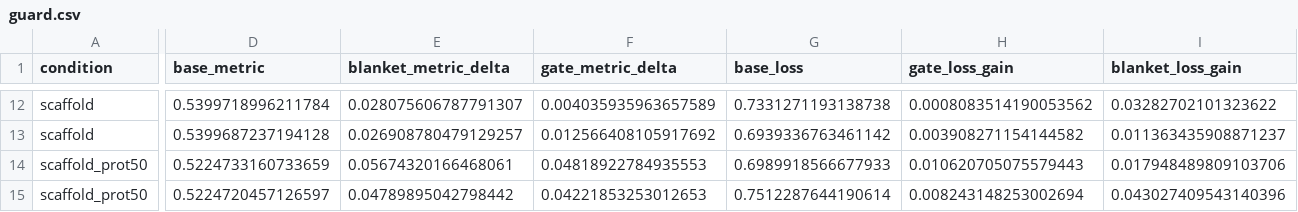
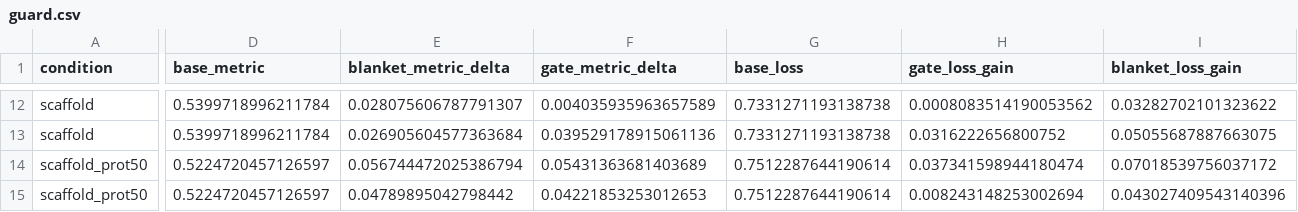
Before and after one commit to anonymous221206/GUARD, a CSV file: results/drugban_bindingdb_cluster_s42_pool-source/guard.csv, drawn as a sheet; only a part is shown, gaps mark what is left out; the diff covers the shown part only; the diff names each change by its address in the sheet, - before the commit and + after, or states it on an @@ line.

```diff
--- a/results/drugban_bindingdb_cluster_s42_pool-source/guard.csv
+++ b/results/drugban_bindingdb_cluster_s42_pool-source/guard.csv
-D13 (base_metric): 0.5399687237194128
+D13 (base_metric): 0.5399718996211784
-E13 (blanket_metric_delta): 0.026908780479129257
+E13 (blanket_metric_delta): 0.026905604577363684
-F13 (gate_metric_delta): 0.012566408105917692
+F13 (gate_metric_delta): 0.039529178915061136
-G13 (base_loss): 0.6939336763461142
+G13 (base_loss): 0.7331271193138738
-H13 (gate_loss_gain): 0.003908271154144582
+H13 (gate_loss_gain): 0.0316222656800752
-I13 (blanket_loss_gain): 0.011363435908871237
+I13 (blanket_loss_gain): 0.05055687887663075
-D14 (base_metric): 0.5224733160733659
+D14 (base_metric): 0.5224720457126597
-E14 (blanket_metric_delta): 0.05674320166468061
+E14 (blanket_metric_delta): 0.056744472025386794
-F14 (gate_metric_delta): 0.04818922784935553
+F14 (gate_metric_delta): 0.05431363681403689
-G14 (base_loss): 0.6989918566677933
+G14 (base_loss): 0.7512287644190614
-H14 (gate_loss_gain): 0.010620705075579443
+H14 (gate_loss_gain): 0.037341598944180474
-I14 (blanket_loss_gain): 0.017948489809103706
+I14 (blanket_loss_gain): 0.07018539756037172
```
Also changed, not shown: 79 edited cells elsewhere in this file, results/drugban_bindingdb_random_s2_pool-source/guard.csv, results/drugban_biosnap_random_s1_pool-source/guard.csv, 16 other files.
